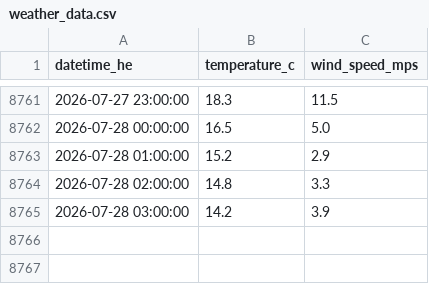
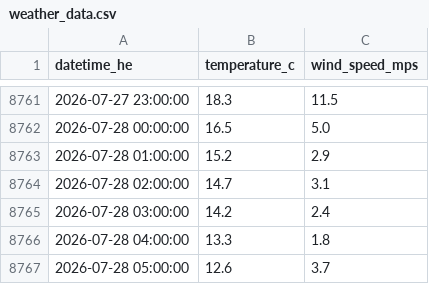
Before and after one commit to a338wong/alberta_energy_market_analytics_dashboard, a CSV file: data/raw/weather_data.csv, drawn as a sheet; only a part is shown, gaps mark what is left out.

```diff
--- a/data/raw/weather_data.csv
+++ b/data/raw/weather_data.csv
@@ -8763,3 +8763,5 @@ datetime_he,temperature_c,wind_speed_mps
 2026-07-28 01:00:00,15.2,2.9
-2026-07-28 02:00:00,14.8,3.3
-2026-07-28 03:00:00,14.2,3.9
+2026-07-28 02:00:00,14.7,3.1
+2026-07-28 03:00:00,14.2,2.4
+2026-07-28 04:00:00,13.3,1.8
+2026-07-28 05:00:00,12.6,3.7
```
Also changed, not shown: data/raw/pool_price_current_raw.csv.
